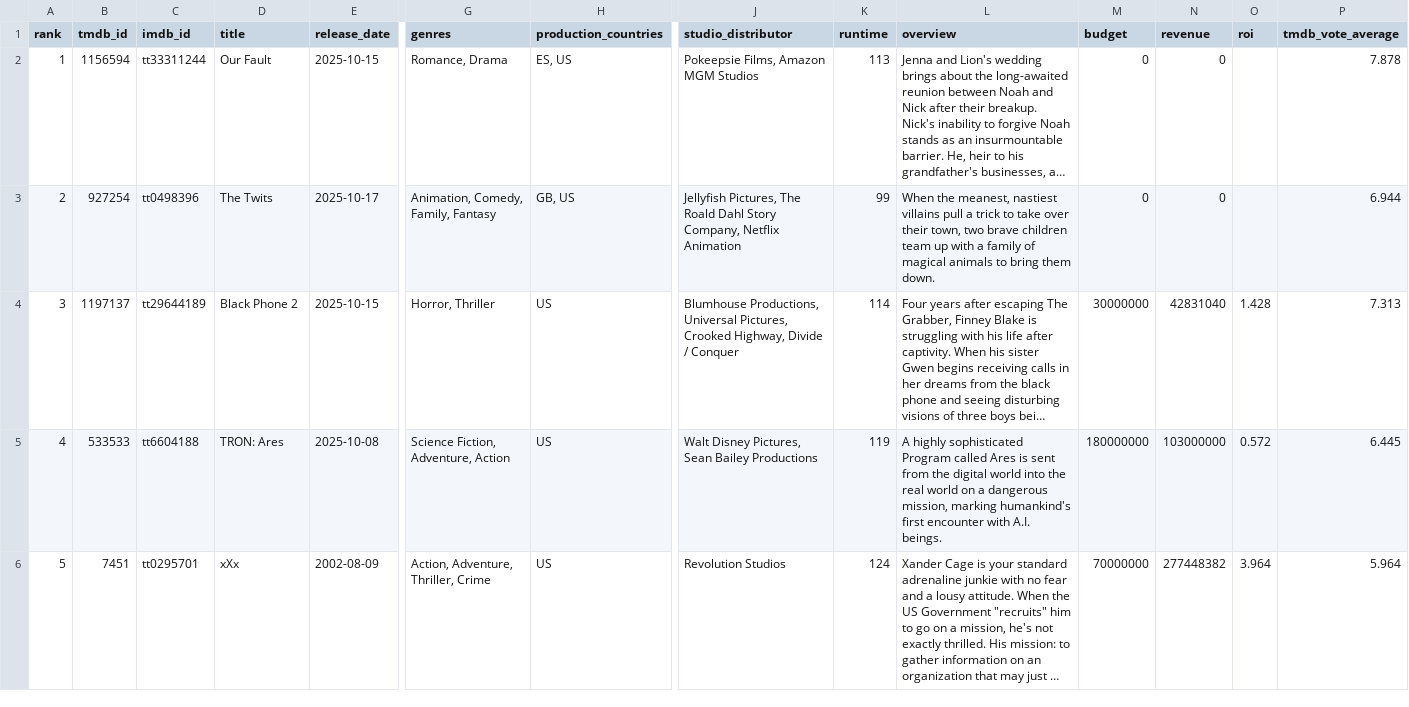
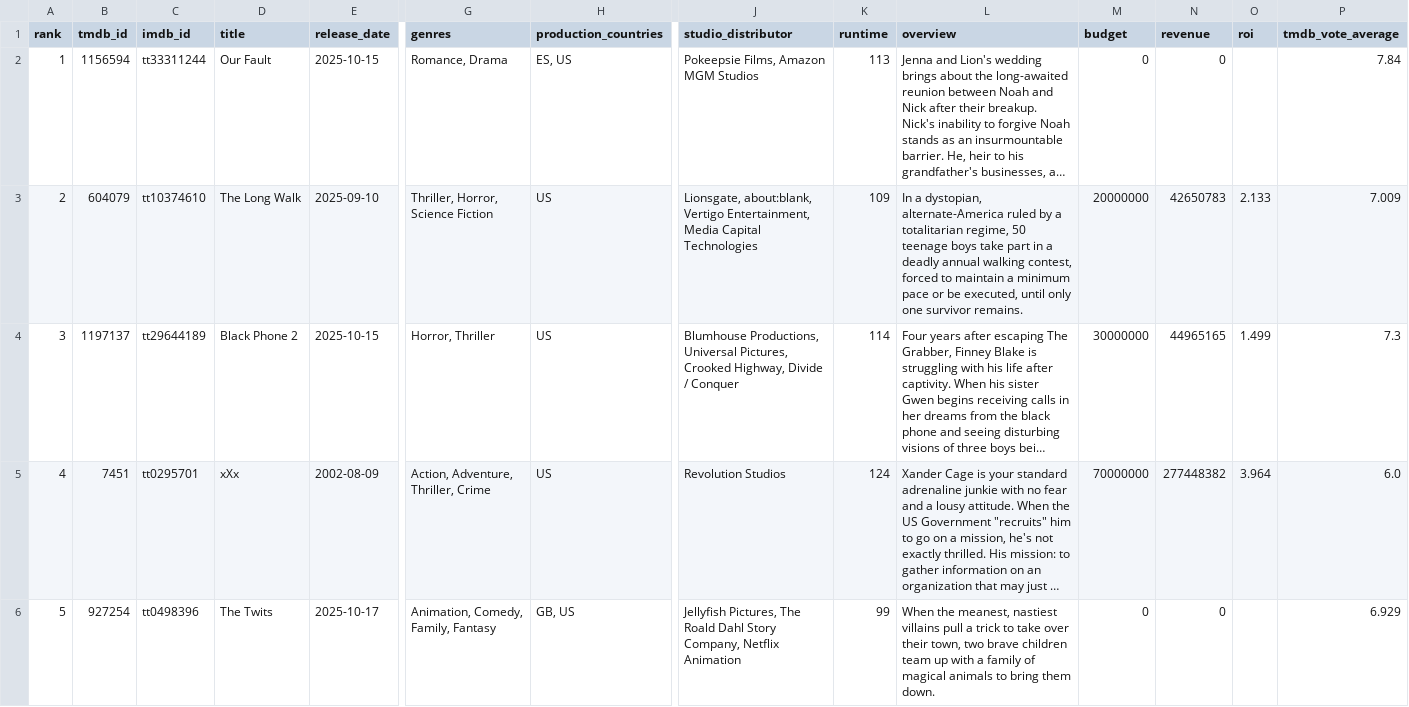
Before and after one commit to minhHuy-Truong/Movie, a CSV file: top10_trending.csv, drawn as a sheet; only a part is shown, gaps mark what is left out; long unchanged cells end in …; removed rows and columns are numbered as before the commit, all else as after; rows hold the shown columns only; the diff covers the shown part only; the diff names each change by its address in the sheet, - before the commit and + after, or states it on an @@ line.

```diff
--- a/top10_trending.csv
+++ b/top10_trending.csv
-P2 (tmdb_vote_average): 7.878
+P2 (tmdb_vote_average): 7.84
-B3 (tmdb_id): 927254
+B3 (tmdb_id): 604079
-C3 (imdb_id): tt0498396
+C3 (imdb_id): tt10374610
-D3 (title): The Twits
+D3 (title): The Long Walk
-E3 (release_date): 2025-10-17
+E3 (release_date): 2025-09-10
-G3 (genres): Animation, Comedy, Family, Fantasy
+G3 (genres): Thriller, Horror, Science Fiction
-H3 (production_countries): GB, US
+H3 (production_countries): US
-J3 (studio_distributor): Jellyfish Pictures, The Roald Dahl Story Company, Netflix Animation
+J3 (studio_distributor): Lionsgate, about:blank, Vertigo Entertainment, Media Capital Technologies
-K3 (runtime): 99
+K3 (runtime): 109
-L3 (overview): When the meanest, nastiest villains pull a trick to take over their town, two brave children team up with a family of magical animals to bring them down.
+L3 (overview): In a dystopian, alternate-America ruled by a totalitarian regime, 50 teenage boys take part in a deadly annual walking contest, forced to maintain a minimum pace or be executed, until only one survivor remains.
-M3 (budget): 0
+M3 (budget): 20000000
-N3 (revenue): 0
+N3 (revenue): 42650783
-O3 (roi): (empty)
+O3 (roi): 2.133
-P3 (tmdb_vote_average): 6.944
+P3 (tmdb_vote_average): 7.009
-N4 (revenue): 42831040
+N4 (revenue): 44965165
-O4 (roi): 1.428
+O4 (roi): 1.499
-P4 (tmdb_vote_average): 7.313
+P4 (tmdb_vote_average): 7.3
-row 5: 4 | 533533 | tt6604188 | TRON: Ares | 2025-10-08 | Science Fiction, Adventure, Action | US | Walt Disney Pictures, Sean Bailey Productions | 119 | A highly sophisticated Program called Ares is sent from the digital world into the real world on a dangerous mission, marking humankind's first encounter with A.I. beings. | 180000000 | 103000000 | 0.572 | 6.445
-A5 (rank): 5
+A5 (rank): 4
-P5 (tmdb_vote_average): 5.964
+P5 (tmdb_vote_average): 6.0
+row 6: 5 | 927254 | tt0498396 | The Twits | 2025-10-17 | Animation, Comedy, Family, Fantasy | GB, US | Jellyfish Pictures, The Roald Dahl Story Company, Netflix Animation | 99 | When the meanest, nastiest villains pull a trick to take over their town, two brave children team up with a family of magical animals to bring them down. | 0 | 0 |  | 6.929
```
Also changed, not shown: 91 edited cells elsewhere in this file, 1 other file.
